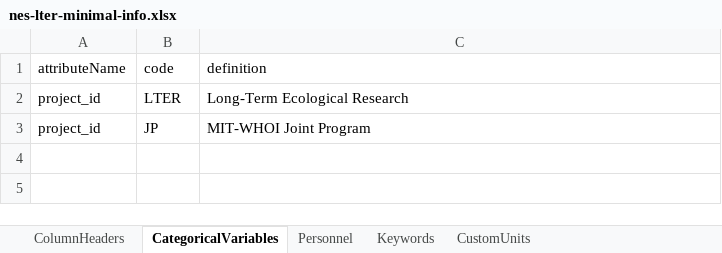
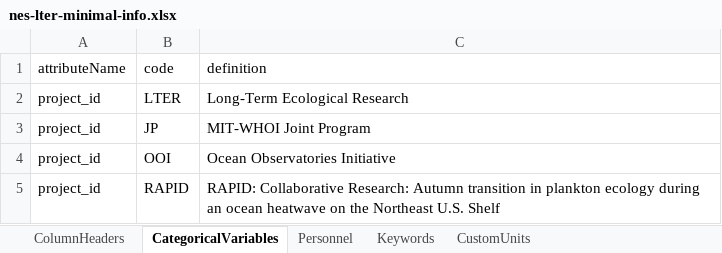
Before and after one commit to WHOIGit/nes-lter-events-transect, an Excel workbook: nes-lter-minimal-info.xlsx, sheet CategoricalVariables, drawn as a sheet; values as stored, in another font and other column widths than the file's, no borders; the diff names each change by its address in the sheet, - before the commit and + after, or states it on an @@ line.

Commit message:
adding project_id column

```diff
--- a/nes-lter-minimal-info.xlsx (sheet CategoricalVariables)
+++ b/nes-lter-minimal-info.xlsx (sheet CategoricalVariables)
+row 4: project_id | OOI | Ocean Observatories Initiative
+row 5: project_id | RAPID | RAPID: Collaborative Research: Autumn transition in plankton ecology during an ocean heatwave on the Northeast U.S. Shelf
```
Also changed, not shown: sheet ColumnHeaders, 2 other files.
